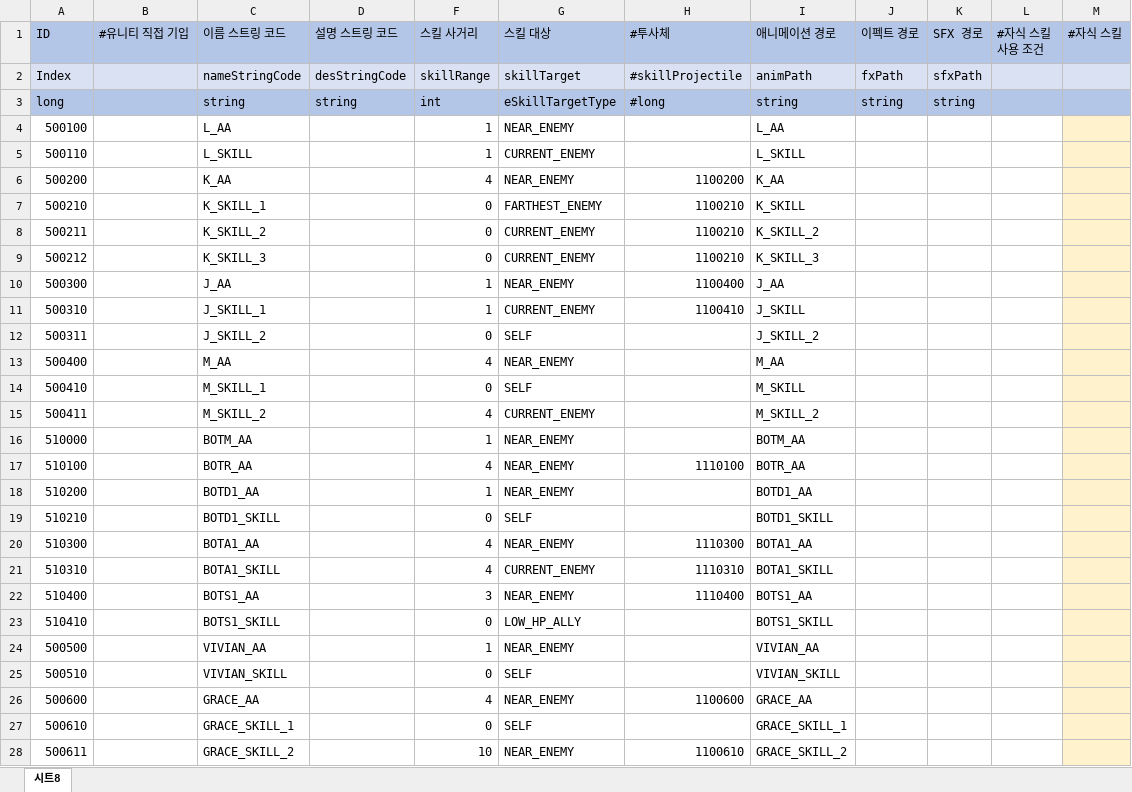
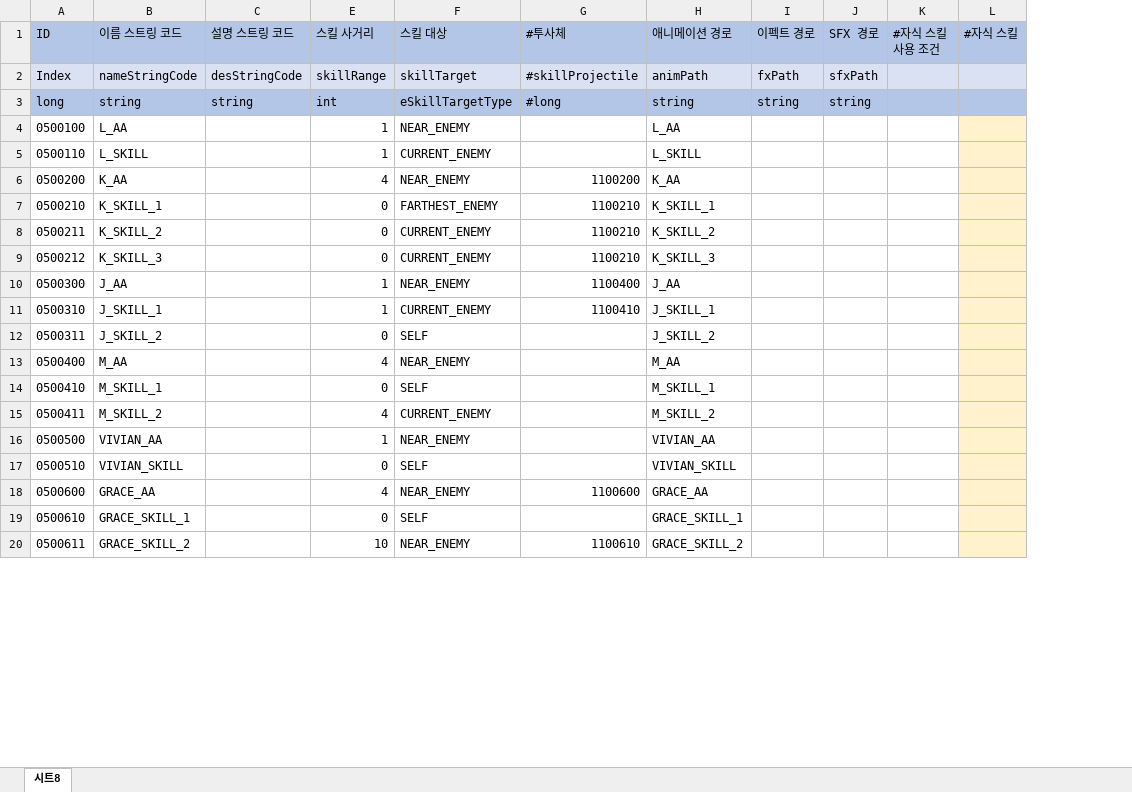
Before and after one commit to leejhee/DG_Project, an Excel workbook: DataGenerator/XLSXS/SkillData.xlsx, sheet 시트8, drawn as a sheet; only a part is shown; values as stored, in another font and other column widths than the file's, no borders; removed rows and columns are numbered as before the commit, all else as after; the diff covers the shown part only; the diff names each change by its address in the sheet, - before the commit and + after, or states it on an @@ line.

Commit message:
data 수정
skilldata 수정, enemy/droptable/droptablegroup data 삭제

```diff
--- a/DataGenerator/XLSXS/SkillData.xlsx (sheet 시트8)
+++ b/DataGenerator/XLSXS/SkillData.xlsx (sheet 시트8)
-column B (#유니티 직접 기입), empty
-A4 (ID): 500100
+A4 (ID): 0500100
-A5 (ID): 500110
+A5 (ID): 0500110
-A6 (ID): 500200
+A6 (ID): 0500200
-A7 (ID): 500210
+A7 (ID): 0500210
-H7 (애니메이션 경로): K_SKILL
+H7 (애니메이션 경로): K_SKILL_1
-A8 (ID): 500211
+A8 (ID): 0500211
-A9 (ID): 500212
+A9 (ID): 0500212
-A10 (ID): 500300
+A10 (ID): 0500300
-A11 (ID): 500310
+A11 (ID): 0500310
-H11 (애니메이션 경로): J_SKILL
+H11 (애니메이션 경로): J_SKILL_1
-A12 (ID): 500311
+A12 (ID): 0500311
-A13 (ID): 500400
+A13 (ID): 0500400
-A14 (ID): 500410
+A14 (ID): 0500410
-H14 (애니메이션 경로): M_SKILL
+H14 (애니메이션 경로): M_SKILL_1
-A15 (ID): 500411
+A15 (ID): 0500411
-row 16: 510000 |  | BOTM_AA |  | 1 | NEAR_ENEMY |  | BOTM_AA
-row 17: 510100 |  | BOTR_AA |  | 4 | NEAR_ENEMY | 1110100 | BOTR_AA
-row 18: 510200 |  | BOTD1_AA |  | 1 | NEAR_ENEMY |  | BOTD1_AA
-row 19: 510210 |  | BOTD1_SKILL |  | 0 | SELF |  | BOTD1_SKILL
-row 20: 510300 |  | BOTA1_AA |  | 4 | NEAR_ENEMY | 1110300 | BOTA1_AA
-row 21: 510310 |  | BOTA1_SKILL |  | 4 | CURRENT_ENEMY | 1110310 | BOTA1_SKILL
-row 22: 510400 |  | BOTS1_AA |  | 3 | NEAR_ENEMY | 1110400 | BOTS1_AA
-row 23: 510410 |  | BOTS1_SKILL |  | 0 | LOW_HP_ALLY |  | BOTS1_SKILL
-A16 (ID): 500500
+A16 (ID): 0500500
-A17 (ID): 500510
+A17 (ID): 0500510
-A18 (ID): 500600
+A18 (ID): 0500600
-A19 (ID): 500610
+A19 (ID): 0500610
-A20 (ID): 500611
+A20 (ID): 0500611
```
Also changed, not shown: 9 added rows, 9 removed rows and 29 edited cells elsewhere in this sheet, hidden cells, 26 other files.
